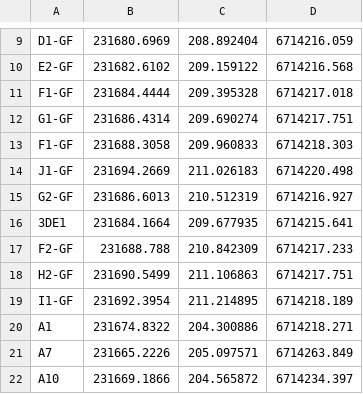
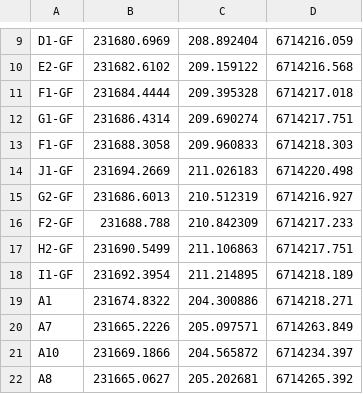
Before and after one commit to InovagroConsultoria/Projetos_3D, a CSV file: Superficie/t_16/Todos_Pontos_t16.csv, drawn as a sheet; only a part is shown, gaps mark what is left out; the shorter side is filled out with more unchanged rows; the diff names each change by its address in the sheet, - before the commit and + after, or states it on an @@ line.

Commit message:
Update Todos_Pontos_t16.csv

```diff
--- a/Superficie/t_16/Todos_Pontos_t16.csv
+++ b/Superficie/t_16/Todos_Pontos_t16.csv
-row 16: 3DE1 | 231684.1664 | 209.677935 | 6714215.641
```
